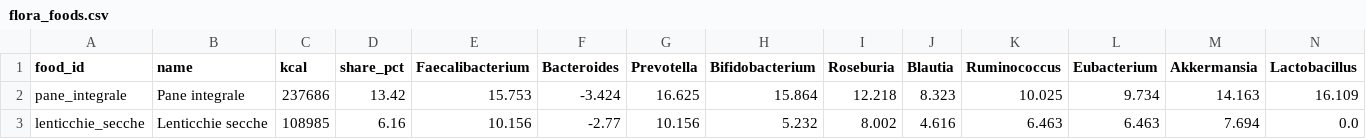
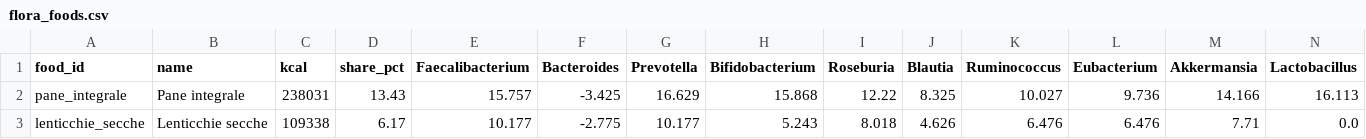
Before and after one commit to micmer-git/micmer-git.github.io, a CSV file: vita/cibo/data/flora_foods.csv, drawn as a sheet; only a part is shown; the diff covers the shown part only.

```diff
--- a/vita/cibo/data/flora_foods.csv
+++ b/vita/cibo/data/flora_foods.csv
@@ -1,3 +1,3 @@
 food_id,name,kcal,share_pct,Faecalibacterium,Bacteroides,Prevotella,Bifidobacterium,Roseburia,Blautia,Ruminococcus,Eubacterium,Akkermansia,Lactobacillus
-pane_integrale,Pane integrale,237686,13.42,15.753,-3.424,16.625,15.864,12.218,8.323,10.025,9.734,14.163,16.109
-lenticchie_secche,Lenticchie secche,108985,6.16,10.156,-2.77,10.156,5.232,8.002,4.616,6.463,6.463,7.694,0.0
+pane_integrale,Pane integrale,238031,13.43,15.757,-3.425,16.629,15.868,12.22,8.325,10.027,9.736,14.166,16.113
+lenticchie_secche,Lenticchie secche,109338,6.17,10.177,-2.775,10.177,5.243,8.018,4.626,6.476,6.476,7.71,0.0
```
Also changed, not shown: 144 edited cells elsewhere in this file, vita/cibo/data/metabolismo.csv, vita/cibo/data/microbiome.csv, 9 other files.
